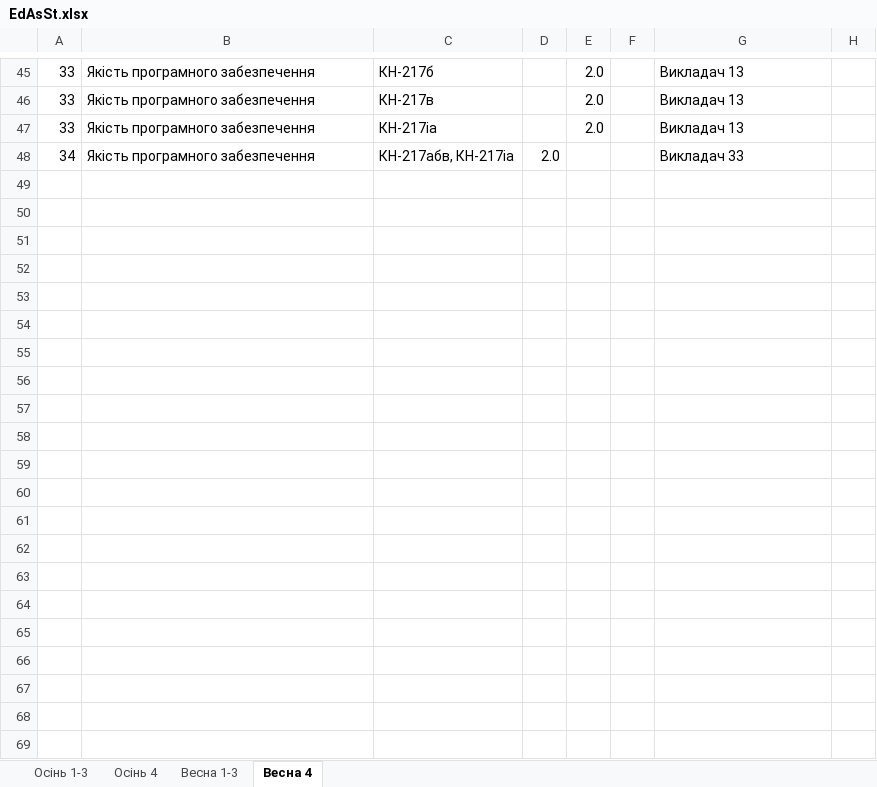
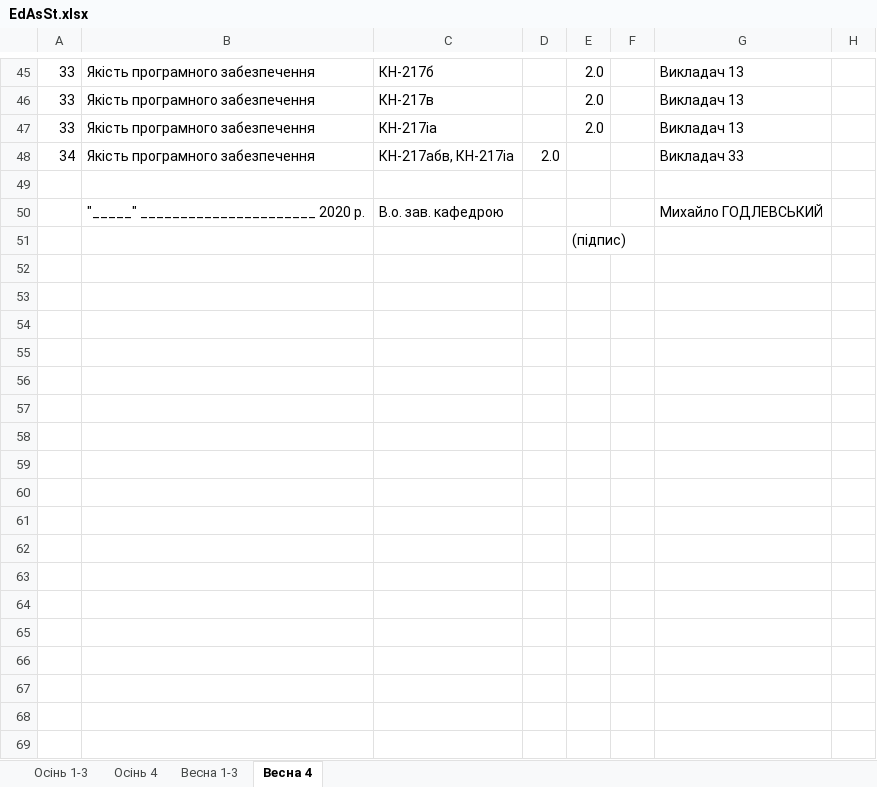
Before and after one commit to sldocs/sldocs, an Excel workbook: EdAsSt.xlsx, sheet Весна 4, drawn as a sheet; only a part is shown, gaps mark what is left out; values as stored, in another font and other column widths than the file's, no cell formats; removed rows and columns are numbered as before the commit, all else as after; the diff covers the shown part only; the diff names each change by its address in the sheet, - before the commit and + after, or states it on an @@ line.

```diff
--- a/EdAsSt.xlsx (sheet Весна 4)
+++ b/EdAsSt.xlsx (sheet Весна 4)
-row 50: (empty)
+row 50:  | "_____" ______________________ 2020 р. | В.о. зав. кафедрою |  |  |  | Михайло ГОДЛЕВСЬКИЙ
-E51: (empty)
+E51: (підпис)
-row 52: (empty)
-row 53: (empty)
-row 54: (empty)
-row 55: (empty)
-row 56: (empty)
-row 57: (empty)
-row 58: (empty)
-row 59: (empty)
-row 60: (empty)
-row 61: (empty)
-row 62: (empty)
-row 63: (empty)
-row 64: (empty)
-row 65: (empty)
-row 66: (empty)
-row 67: (empty)
-row 68: (empty)
-row 69: (empty)
```
Also changed, not shown: 26 removed rows, 1 edited cell and merged cells elsewhere in this sheet, sheet Весна 1-3, sheet Осінь 1-3, sheet Осінь 4, cell formats, EdAsStExample.xlsx, 9 other files.
